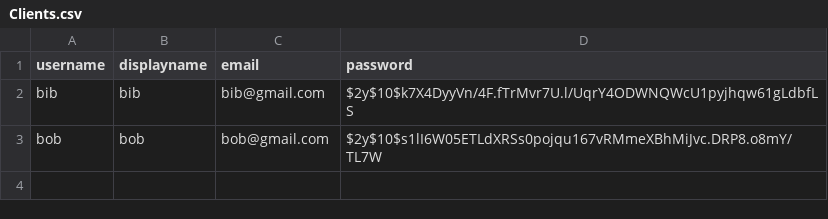
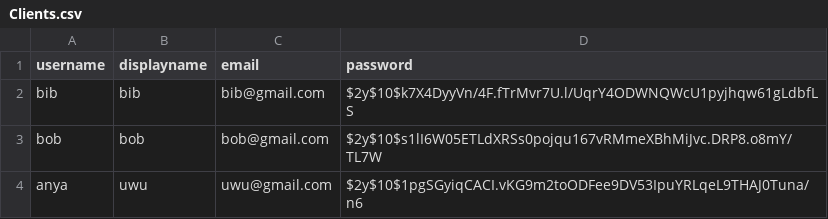
Before and after one commit to PaiLa702/MyReport2025-2026, a CSV file: Webshop 2025-26/Clients.csv, drawn as a sheet.

```diff
--- a/Webshop 2025-26/Clients.csv
+++ b/Webshop 2025-26/Clients.csv
@@ -3 +3,2 @@ bib;bib;bib@gmail.com;$2y$10$k7X4DyyVn/4F.fTrMvr7U.l/UqrY4ODWNQWcU1pyjhqw61gLdbf
 bob;bob;bob@gmail.com;$2y$10$s1lI6W05ETLdXRSs0pojqu167vRMmeXBhMiJvc.DRP8.o8mY/TL7W
+anya;uwu;uwu@gmail.com;$2y$10$1pgSGyiqCACI.vKG9m2toODFee9DV53IpuYRLqeL9THAJ0Tuna/n6
```
Also changed, not shown: 4 other files.
